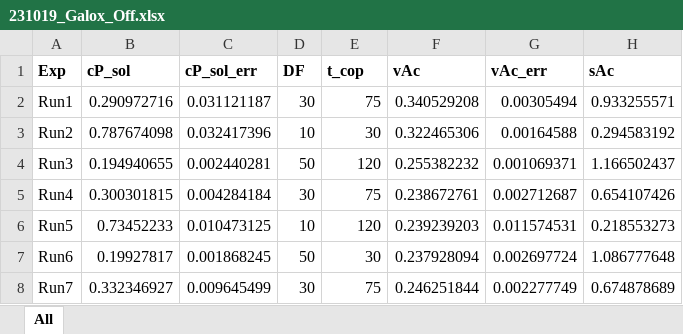
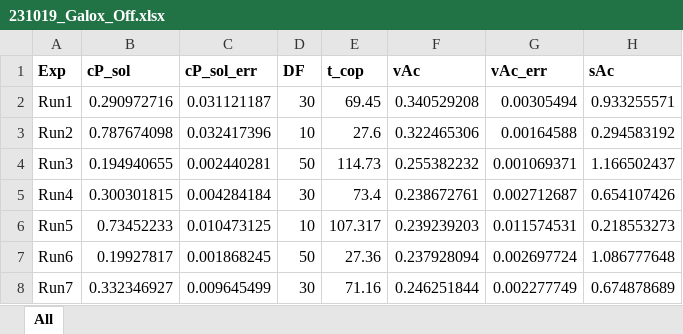
Before and after one commit to dfabianus/FLUMO.jl, an Excel workbook: data/GalOx/231019_Galox_Off.xlsx, sheet All, drawn as a sheet; only a part is shown; values as stored, in another font and other column widths than the file's, no borders; the diff names each change by its address in the sheet, - before the commit and + after, or states it on an @@ line.

```diff
--- a/data/GalOx/231019_Galox_Off.xlsx (sheet All)
+++ b/data/GalOx/231019_Galox_Off.xlsx (sheet All)
-E2 (t_cop): 75
+E2 (t_cop): 69.45
-E3 (t_cop): 30
+E3 (t_cop): 27.6
-E4 (t_cop): 120
+E4 (t_cop): 114.73
-E5 (t_cop): 75
+E5 (t_cop): 73.4
-E6 (t_cop): 120
+E6 (t_cop): 107.317
-E7 (t_cop): 30
+E7 (t_cop): 27.36
-E8 (t_cop): 75
+E8 (t_cop): 71.16
```
Also changed, not shown: 9 other files.
